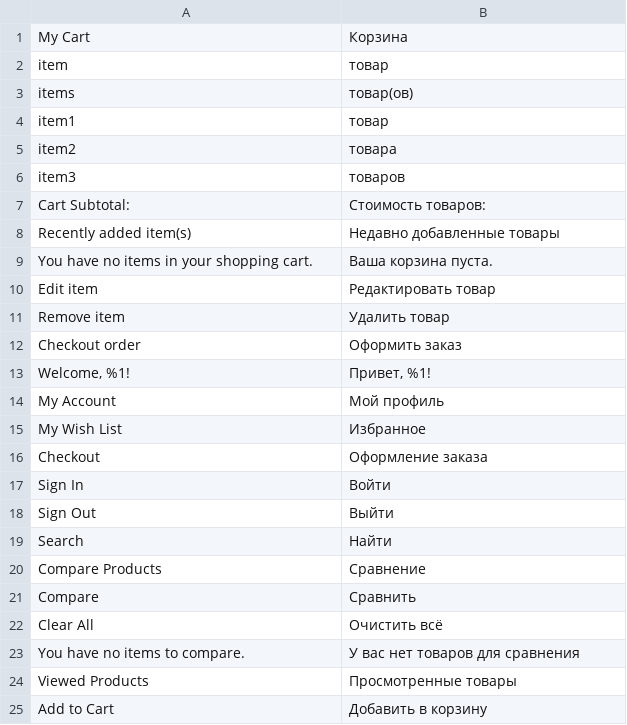
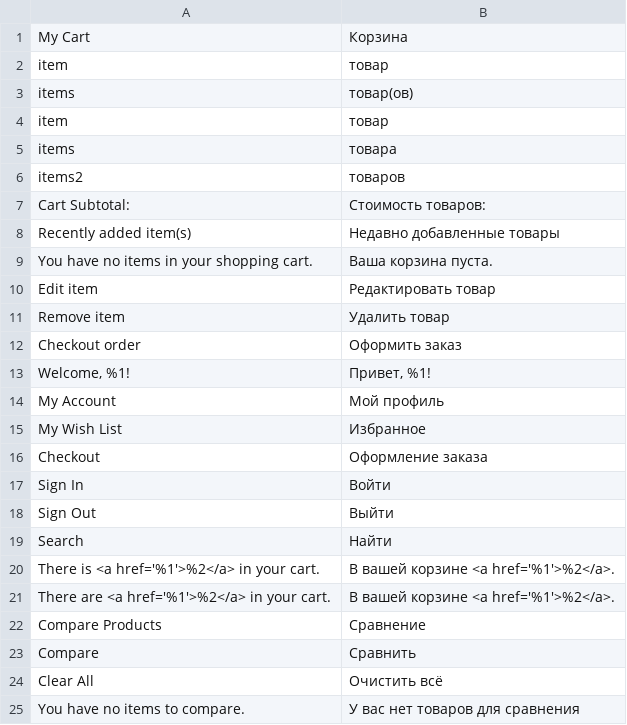
Before and after one commit to elevinskii/magento2-theme-mobile-store, a CSV file: app/i18n/IdealCode/ru_ru/ru_RU.csv, drawn as a sheet; only a part is shown; the shorter side is filled out with more unchanged rows.

Commit message:
Sidebar cart: main work

```diff
--- a/app/i18n/IdealCode/ru_ru/ru_RU.csv
+++ b/app/i18n/IdealCode/ru_ru/ru_RU.csv
@@ -3,5 +3,5 @@
 "items","товар(ов)"
-"item1","товар"
-"item2","товара",
-"item3","товаров"
+"item","товар"
+"items","товара",
+"items2","товаров"
 "Cart Subtotal:","Стоимость товаров:"
@@ -19,2 +19,4 @@
 "Search","Найти"
+"There is <a href='%1'>%2</a> in your cart.","В вашей корзине <a href='%1'>%2</a>."
+"There are <a href='%1'>%2</a> in your cart.","В вашей корзине <a href='%1'>%2</a>."
 "Compare Products","Сравнение"
```
Also changed, not shown: 4 other files.
